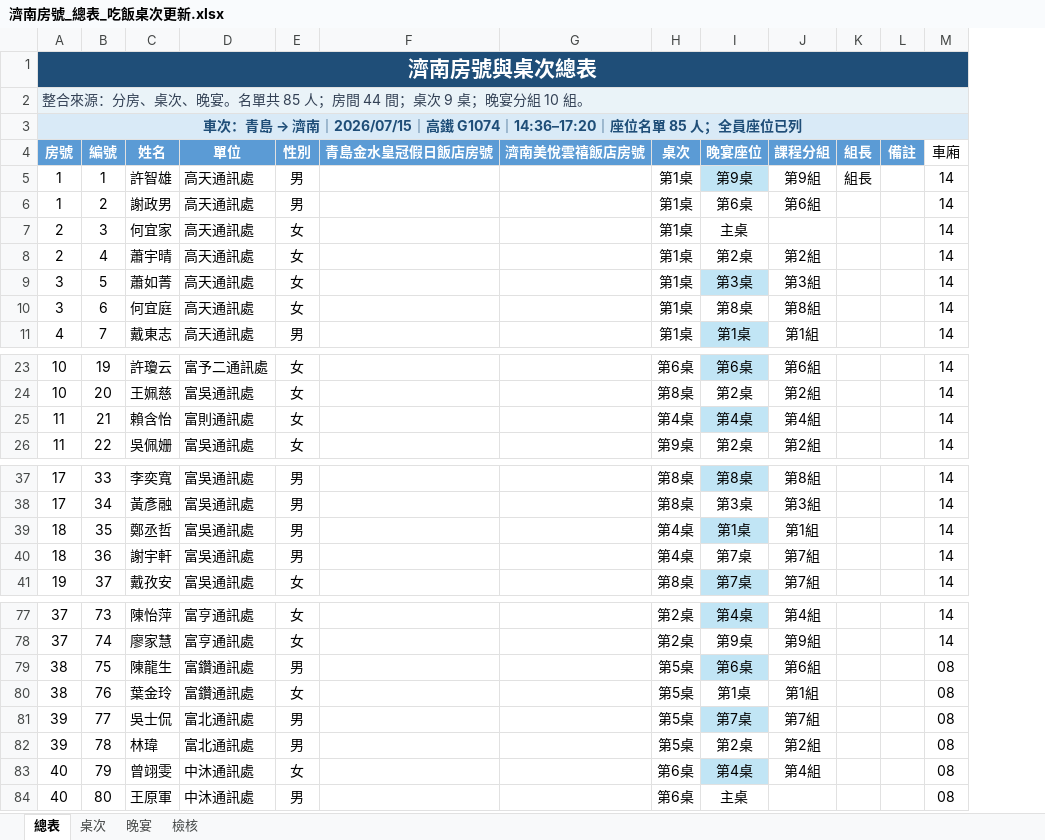
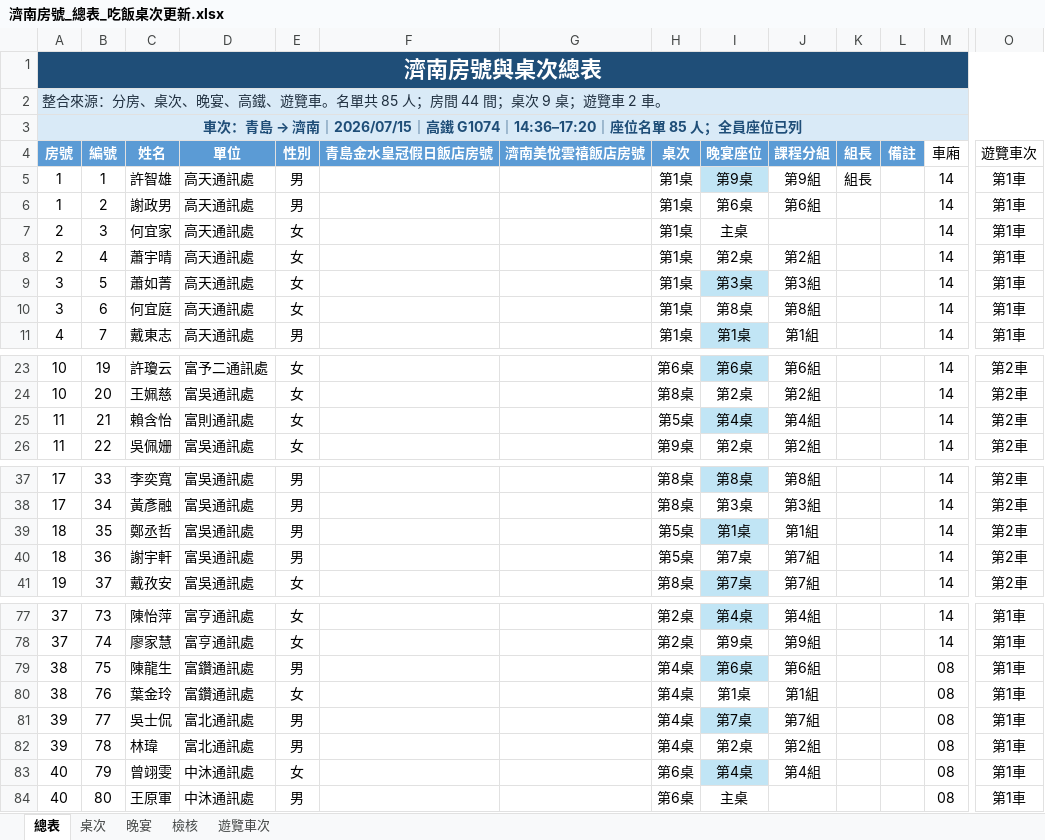
Before and after one commit to DuduFlow/CMF2026, an Excel workbook: data/濟南房號_總表_吃飯桌次更新.xlsx, sheet 總表, drawn as a sheet; only a part is shown, gaps mark what is left out; values as stored, in another font and other column widths than the file's, no borders; table styles not drawn; the diff covers the shown part only; the diff names each change by its address in the sheet, - before the commit and + after, or states it on an @@ line.

```diff
--- a/data/濟南房號_總表_吃飯桌次更新.xlsx (sheet 總表)
+++ b/data/濟南房號_總表_吃飯桌次更新.xlsx (sheet 總表)
+sheet tab: 遊覽車次
+column O (遊覽車次), rows 5-11: all 第1車; rows 23-26: all 第2車; rows 37-41: all 第2車; rows 77-84: all 第1車
@@ A1 text size: larger @@
-B1:M1 fill: none
+B1:M1 fill: #1F4E78
-A2 (房號): …次、晚宴。名單共 85 人；房間 44 間；桌次 9 桌；晚宴分組 10 組。
+A2 (房號): …次、晚宴、高鐵、遊覽車。名單共 85 人；房間 44 間；桌次 9 桌；遊覽車 2 車。
-B2:M2 fill: none
+B2:M2 fill: #D9EAF7
-H25 (桌次): 第4桌
+H25 (桌次): 第5桌
-H39:H40 (桌次): 第4桌
+H39:H40 (桌次): 第5桌
-H79:H82 (桌次): 第5桌
+H79:H82 (桌次): 第4桌
```
Also changed, not shown: 12 edited cells and cell formats elsewhere in this sheet, sheet 桌次, sheet 檢核, formulas that keep their value, 5 other files.
